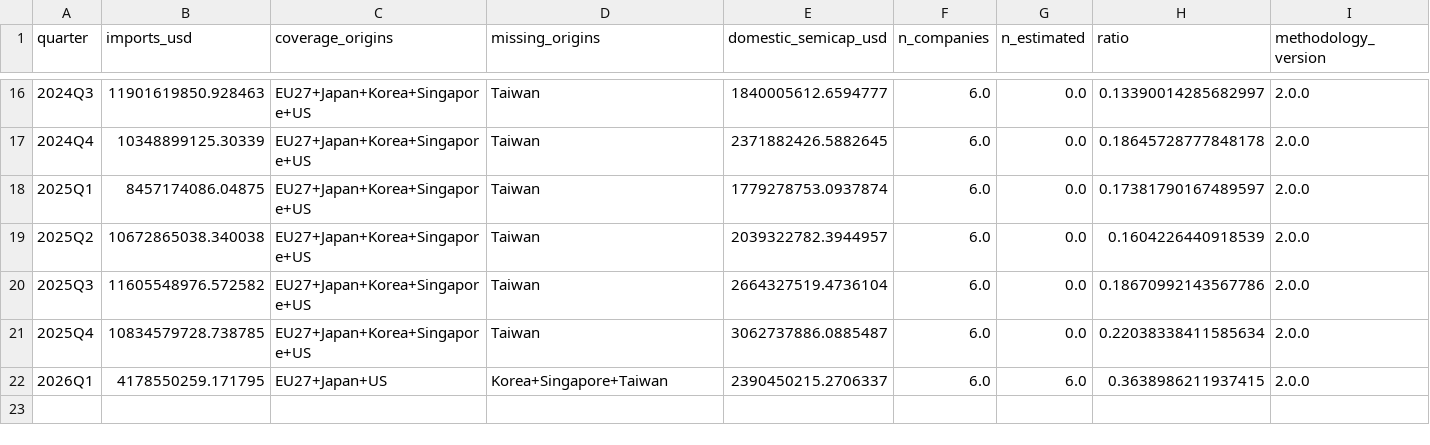
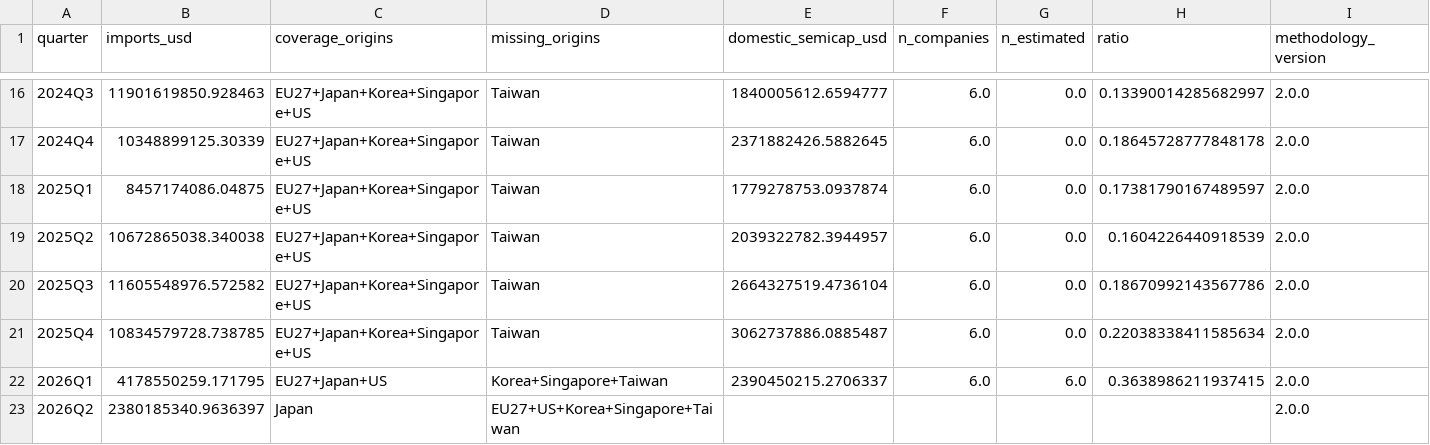
Before and after one commit to xiajason6-web/GeoMacro2, a CSV file: data/exports/indigenization_ratio.csv, drawn as a sheet; only a part is shown, gaps mark what is left out; the diff names each change by its address in the sheet, - before the commit and + after, or states it on an @@ line.

```diff
--- a/data/exports/indigenization_ratio.csv
+++ b/data/exports/indigenization_ratio.csv
+row 23: 2026Q2 | 2380185340.9636397 | Japan | EU27+US+Korea+Singapore+Taiwan |  |  |  |  | 2.0.0
```
Also changed, not shown: data/exports/did_chip_coefficients.csv, data/exports/did_chip_summary.csv, 25 other files.
